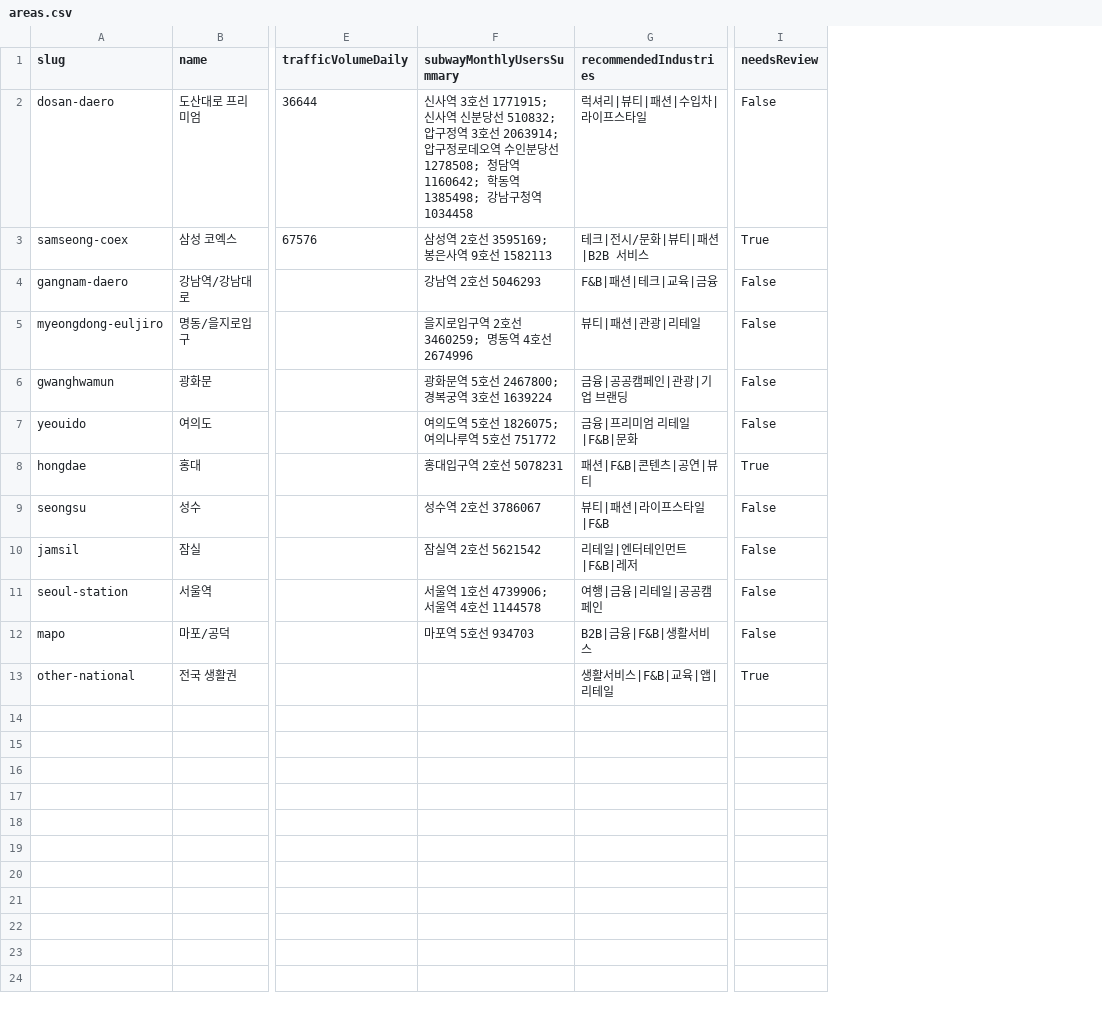
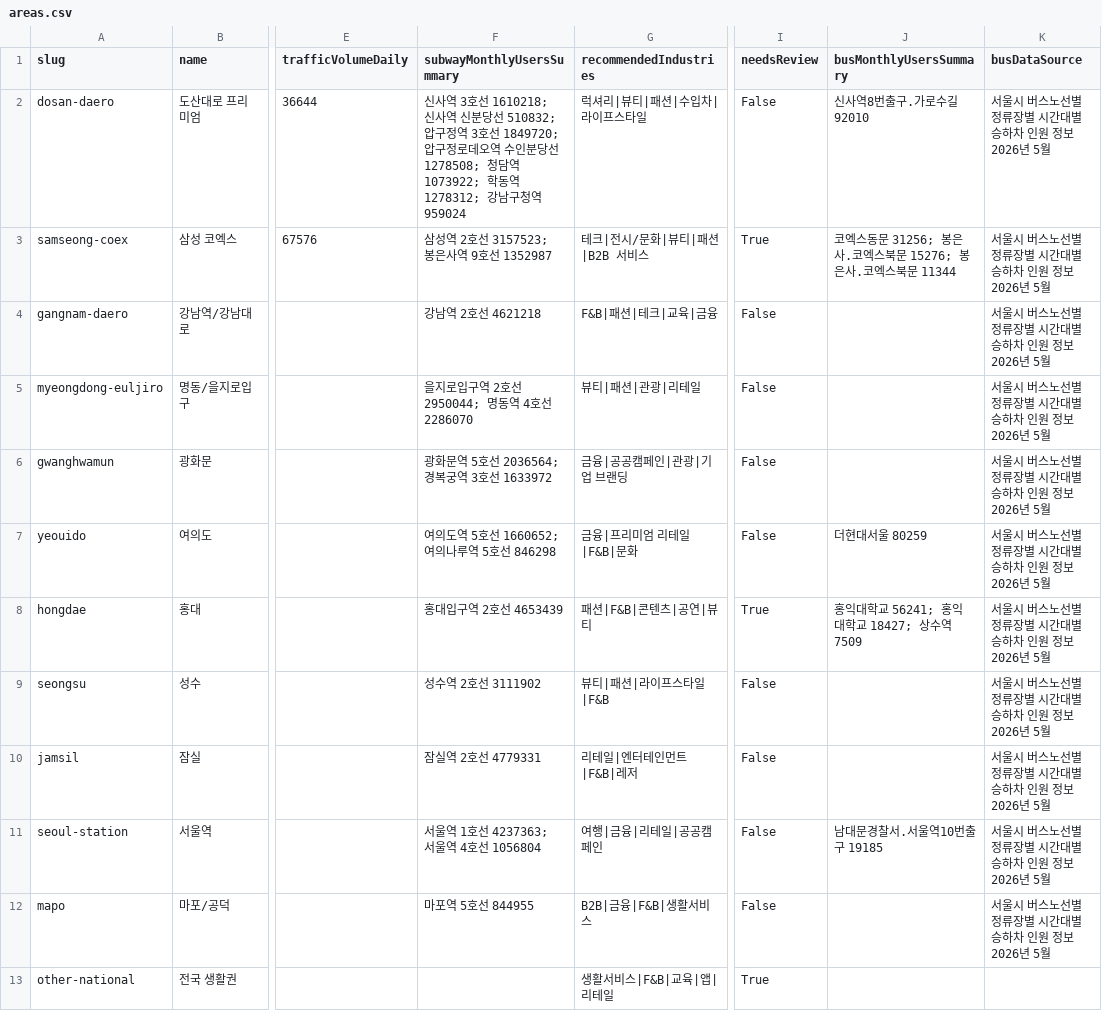
Before and after one commit to lscape82/k-goplay-ui, a CSV file: data/areas.csv, drawn as a sheet; only a part is shown, gaps mark what is left out; the diff names each change by its address in the sheet, - before the commit and + after, or states it on an @@ line.

Commit message:
Update map UI and bus stop data

```diff
--- a/data/areas.csv
+++ b/data/areas.csv
+column J (busMonthlyUsersSummary), rows 2-11: 신사역8번출구.가로수길 92010 | 코엑스동문 31256; 봉은사.코엑스북문 15276; 봉은사.코엑스북문 11344 |  |  |  | 더현대서울 80259 | 홍익대학교 56241; 홍익대학교 18427; 상수역 7509 |  |  | 남대문경찰서.서울역10번출구 19185
+column K (busDataSource), rows 2-12: all 서울시 버스노선별 정류장별 시간대별 승하차 인원 정보 2026년 5월
-F2 (subwayMonthlyUsersSummary): …3호선 1771915; 신사역 신분당선 510832; 압구정역 3호선 2063914; 압구정로데오역 수인분당선 1278508; 청담역 1160642; 학동역 1385498; 강남구청역 1034458
+F2 (subwayMonthlyUsersSummary): …3호선 1610218; 신사역 신분당선 510832; 압구정역 3호선 1849720; 압구정로데오역 수인분당선 1278508; 청담역 1073922; 학동역 1278312; 강남구청역 959024
-F3 (subwayMonthlyUsersSummary): 삼성역 2호선 3595169; 봉은사역 9호선 1582113
+F3 (subwayMonthlyUsersSummary): 삼성역 2호선 3157523; 봉은사역 9호선 1352987
-F4 (subwayMonthlyUsersSummary): 강남역 2호선 5046293
+F4 (subwayMonthlyUsersSummary): 강남역 2호선 4621218
-F5 (subwayMonthlyUsersSummary): 을지로입구역 2호선 3460259; 명동역 4호선 2674996
+F5 (subwayMonthlyUsersSummary): 을지로입구역 2호선 2950044; 명동역 4호선 2286070
-F6 (subwayMonthlyUsersSummary): 광화문역 5호선 2467800; 경복궁역 3호선 1639224
+F6 (subwayMonthlyUsersSummary): 광화문역 5호선 2036564; 경복궁역 3호선 1633972
-F7 (subwayMonthlyUsersSummary): 여의도역 5호선 1826075; 여의나루역 5호선 751772
+F7 (subwayMonthlyUsersSummary): 여의도역 5호선 1660652; 여의나루역 5호선 846298
-F8 (subwayMonthlyUsersSummary): 홍대입구역 2호선 5078231
+F8 (subwayMonthlyUsersSummary): 홍대입구역 2호선 4653439
-F9 (subwayMonthlyUsersSummary): 성수역 2호선 3786067
+F9 (subwayMonthlyUsersSummary): 성수역 2호선 3111902
-F10 (subwayMonthlyUsersSummary): 잠실역 2호선 5621542
+F10 (subwayMonthlyUsersSummary): 잠실역 2호선 4779331
-F11 (subwayMonthlyUsersSummary): 서울역 1호선 4739906; 서울역 4호선 1144578
+F11 (subwayMonthlyUsersSummary): 서울역 1호선 4237363; 서울역 4호선 1056804
-F12 (subwayMonthlyUsersSummary): 마포역 5호선 934703
+F12 (subwayMonthlyUsersSummary): 마포역 5호선 844955
```
Also changed, not shown: 22 other files.
